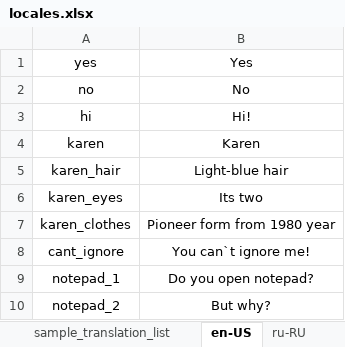
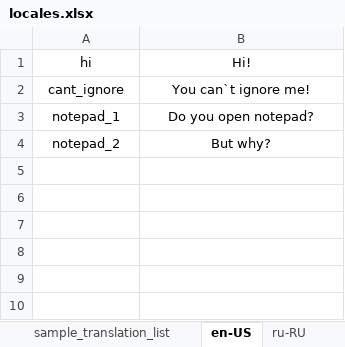
Before and after one commit to lesh6295-png/Karen, an Excel workbook: Assets/locales.xlsx, sheet en-US, drawn as a sheet; values as stored, in another font and other column widths than the file's, no borders; the diff names each change by its address in the sheet, - before the commit and + after, or states it on an @@ line.

```diff
--- a/Assets/locales.xlsx (sheet en-US)
+++ b/Assets/locales.xlsx (sheet en-US)
-row 1: yes | Yes
-row 2: no | No
-row 4: karen | Karen
-row 5: karen_hair | Light-blue hair
-row 6: karen_eyes | Its two
-row 7: karen_clothes | Pioneer form from 1980 year
```
Also changed, not shown: sheet keys, sheet ru-RU, sheet main.
